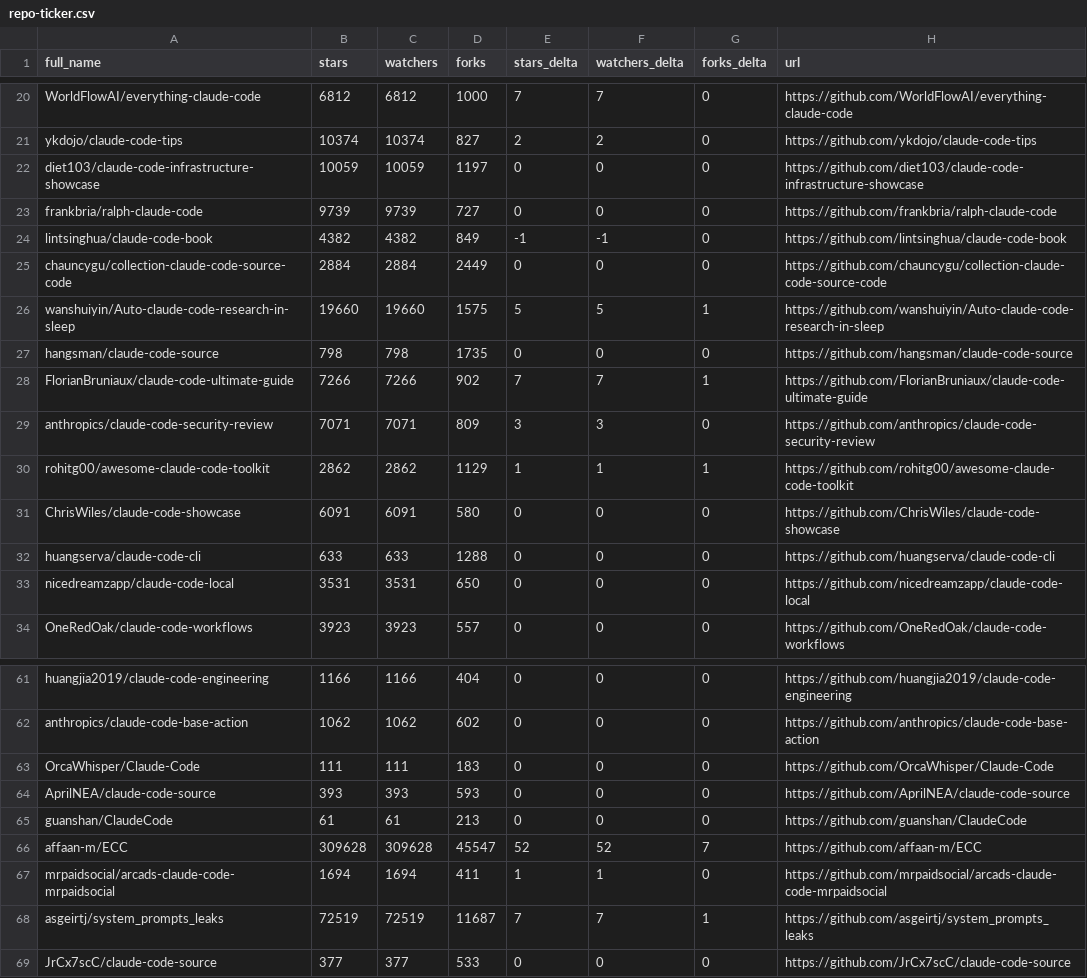
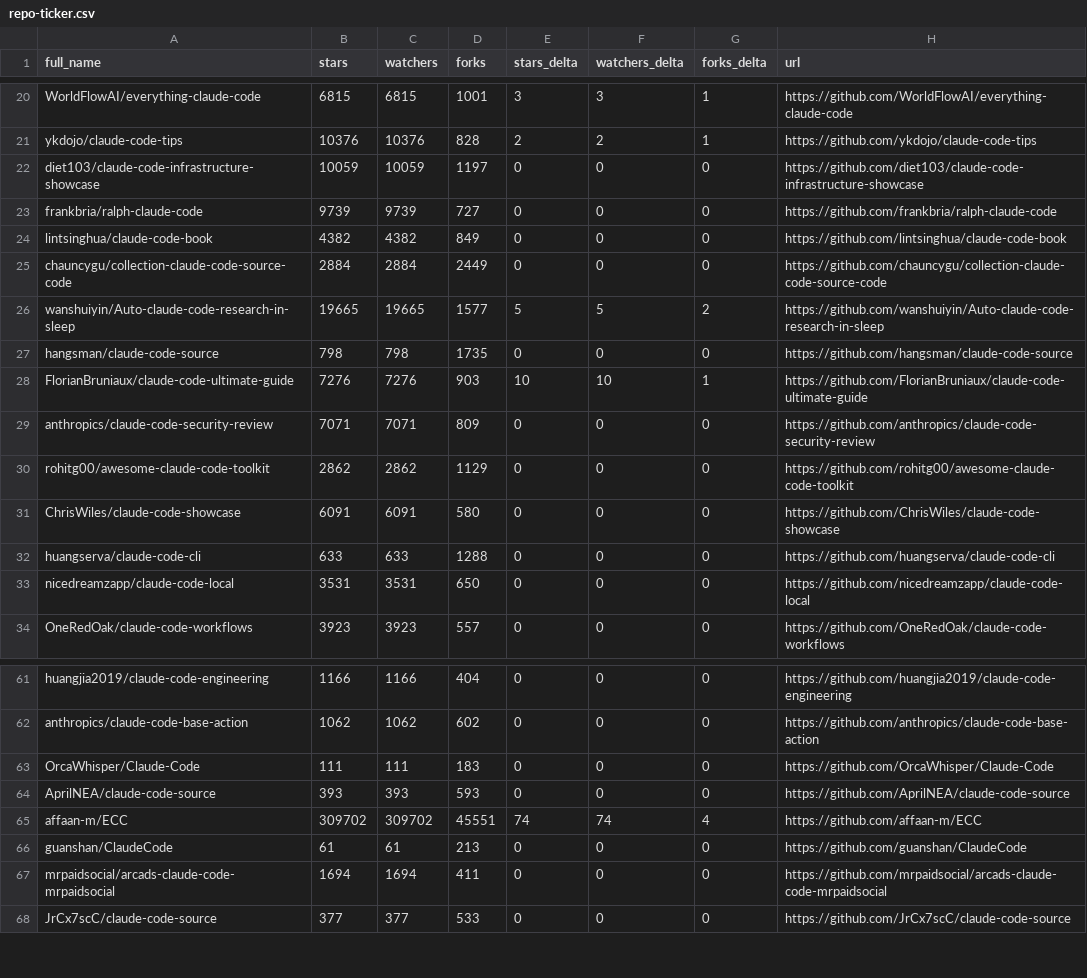
Before and after one commit to IgorOffline/hesreallyhim-awesome-claude-code, a CSV file: data/repo-ticker.csv, drawn as a sheet; only a part is shown, gaps mark what is left out; removed rows and columns are numbered as before the commit, all else as after; the diff covers the shown part only; the diff names each change by its address in the sheet, - before the commit and + after, or states it on an @@ line.

```diff
--- a/data/repo-ticker.csv
+++ b/data/repo-ticker.csv
-B20 (stars): 6812
+B20 (stars): 6815
-C20 (watchers): 6812
+C20 (watchers): 6815
-D20 (forks): 1000
+D20 (forks): 1001
-E20 (stars_delta): 7
+E20 (stars_delta): 3
-F20 (watchers_delta): 7
+F20 (watchers_delta): 3
-G20:G21 (forks_delta): 0
+G20:G21 (forks_delta): 1
-B21 (stars): 10374
+B21 (stars): 10376
-C21 (watchers): 10374
+C21 (watchers): 10376
-D21 (forks): 827
+D21 (forks): 828
-E24 (stars_delta): -1
+E24 (stars_delta): 0
-F24 (watchers_delta): -1
+F24 (watchers_delta): 0
-B26 (stars): 19660
+B26 (stars): 19665
-C26 (watchers): 19660
+C26 (watchers): 19665
-D26 (forks): 1575
+D26 (forks): 1577
-G26 (forks_delta): 1
+G26 (forks_delta): 2
-B28 (stars): 7266
+B28 (stars): 7276
-C28 (watchers): 7266
+C28 (watchers): 7276
-D28 (forks): 902
+D28 (forks): 903
-E28 (stars_delta): 7
+E28 (stars_delta): 10
-F28 (watchers_delta): 7
+F28 (watchers_delta): 10
-E29 (stars_delta): 3
+E29 (stars_delta): 0
-F29 (watchers_delta): 3
+F29 (watchers_delta): 0
-E30 (stars_delta): 1
+E30 (stars_delta): 0
-F30 (watchers_delta): 1
+F30 (watchers_delta): 0
-G30 (forks_delta): 1
+G30 (forks_delta): 0
+row 65: affaan-m/ECC | 309702 | 309702 | 45551 | 74 | 74 | 4 | https://github.com/affaan-m/ECC
-row 66: affaan-m/ECC | 309628 | 309628 | 45547 | 52 | 52 | 7 | https://github.com/affaan-m/ECC
-E67 (stars_delta): 1
+E67 (stars_delta): 0
-F67 (watchers_delta): 1
+F67 (watchers_delta): 0
-row 68: asgeirtj/system_prompts_leaks | 72519 | 72519 | 11687 | 7 | 7 | 1 | https://github.com/asgeirtj/system_prompts_leaks
```
Also changed, not shown: 1 added row, 2 moved rows and 102 edited cells elsewhere in this file, 2 other files.
